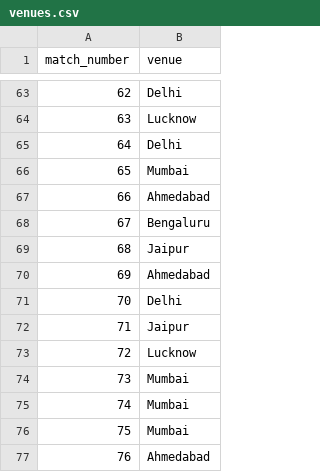
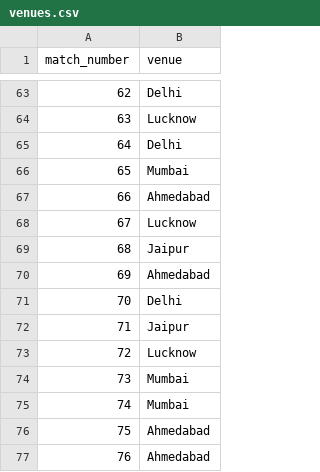
Before and after one commit to Saatu23/t20-fantasy-dataset, a CSV file: venues.csv, drawn as a sheet; only a part is shown, gaps mark what is left out.

Commit message:
Update venues.csv

```diff
--- a/venues.csv
+++ b/venues.csv
@@ -67,3 +67,3 @@ match_number,venue
 66,Ahmedabad
-67,Bengaluru
+67,Lucknow
 68,Jaipur
@@ -75,3 +75,3 @@ match_number,venue
 74,Mumbai
-75,Mumbai
+75,Ahmedabad
 76,Ahmedabad
```
